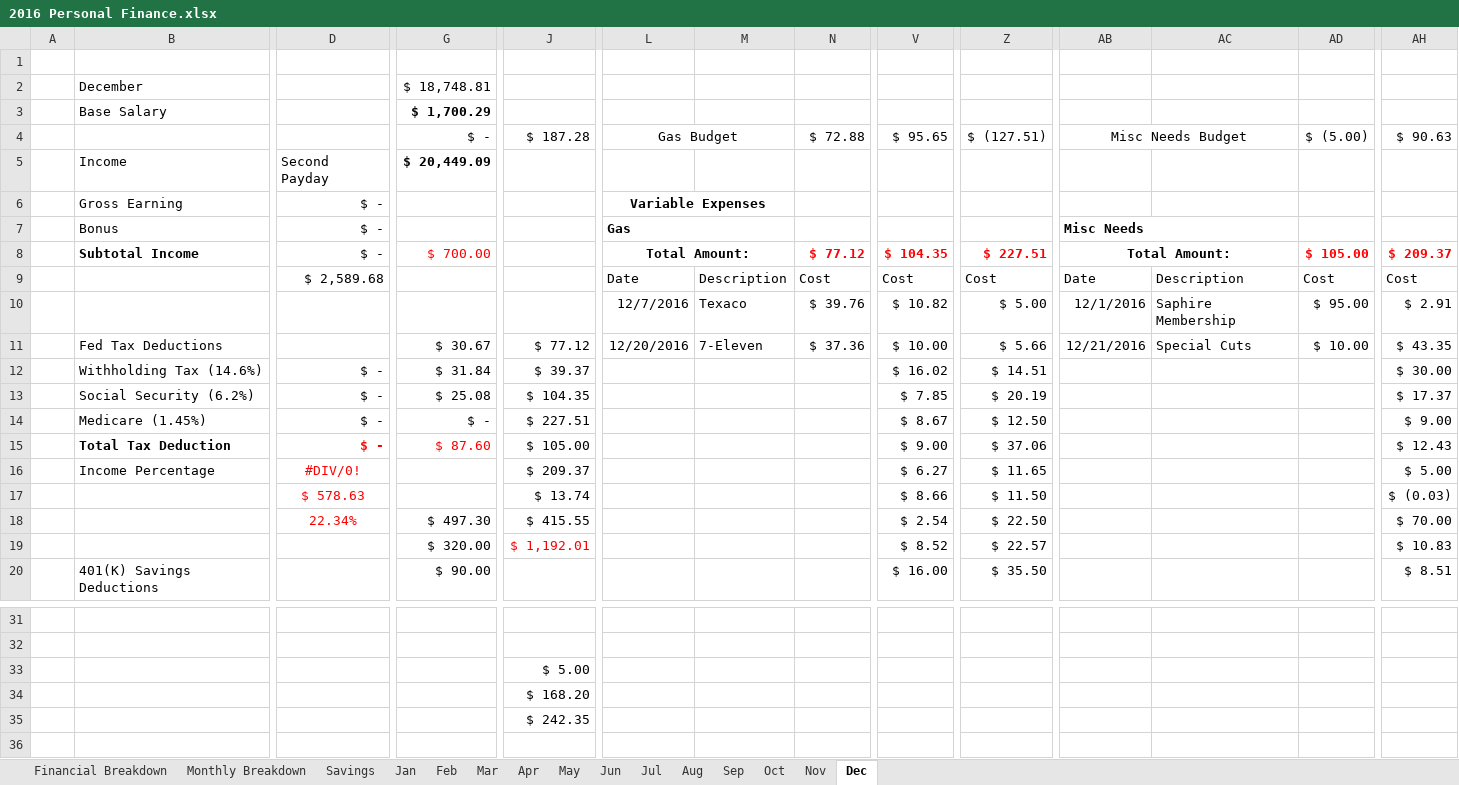
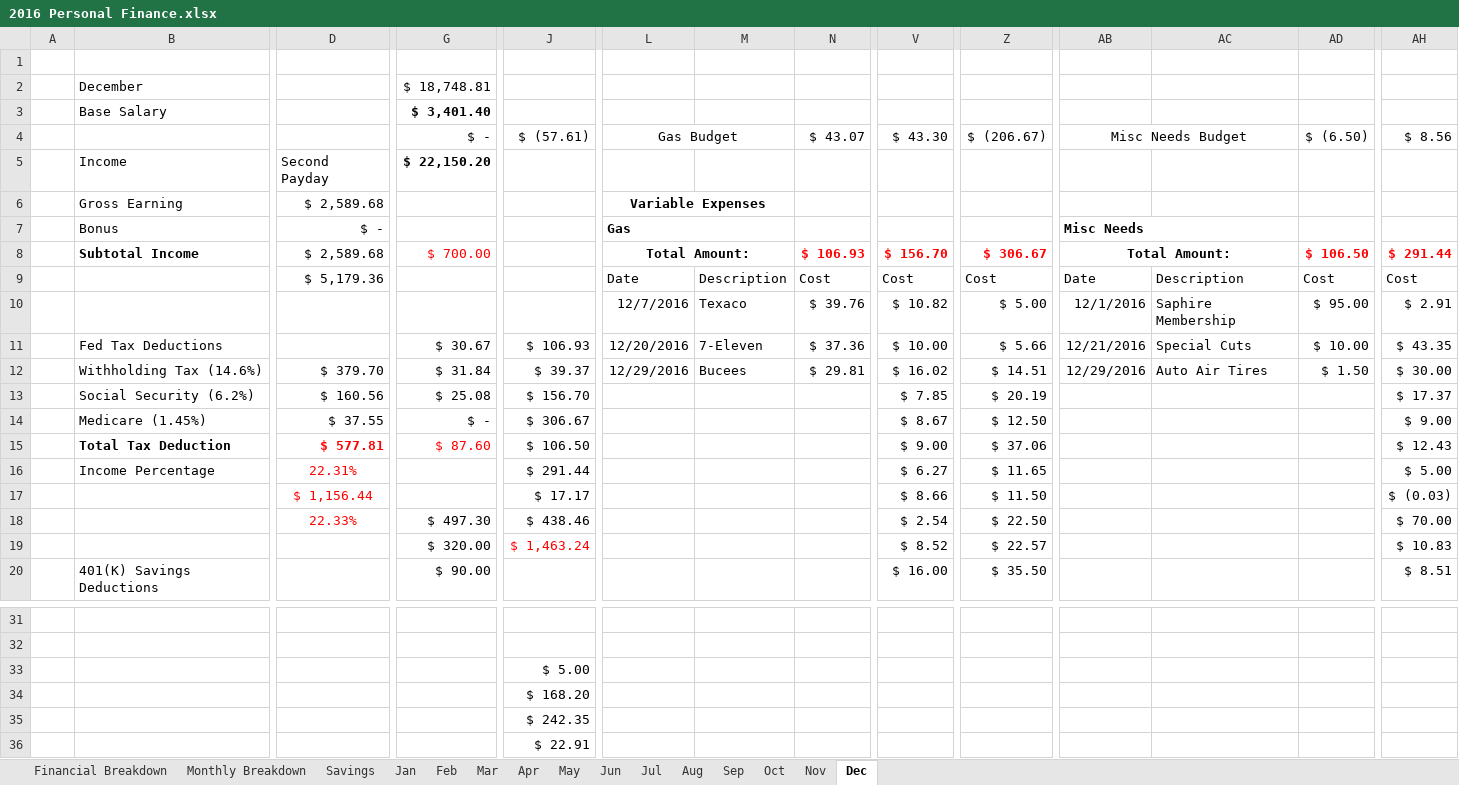
Before and after one commit to chris-giron/WorkSpace, an Excel workbook: Docs/2016 Personal Finance.xlsx, sheet Dec, drawn as a sheet; only a part is shown, gaps mark what is left out; values as stored, in another font and other column widths than the file's, no borders; rows hold the shown columns only; the diff covers the shown part only; the diff names each change by its address in the sheet, - before the commit and + after, or states it on an @@ line.

Commit message:
2017 Personal Finance

```diff
--- a/Docs/2016 Personal Finance.xlsx (sheet Dec)
+++ b/Docs/2016 Personal Finance.xlsx (sheet Dec)
-G3 ($ -): $ 1,700.29
+G3 ($ -): $ 3,401.40
-J4: $ 187.28
+J4: $ (57.61)
-N4: $ 72.88
+N4: $ 43.07
-V4: $ 95.65
+V4: $ 43.30
-Z4: $ (127.51)
+Z4: $ (206.67)
-AD4: $ (5.00)
+AD4: $ (6.50)
-AH4: $ 90.63
+AH4: $ 8.56
-G5 ($ -): $ 20,449.09
+G5 ($ -): $ 22,150.20
-D6: $ -
+D6: $ 2,589.68
-D8: $ -
+D8: $ 2,589.68
-N8 ($ 43.07): $ 77.12
+N8 ($ 43.07): $ 106.93
-V8 ($ 43.30): $ 104.35
+V8 ($ 43.30): $ 156.70
-Z8 ($ (206.67)): $ 227.51
+Z8 ($ (206.67)): $ 306.67
-AD8 ($ (6.50)): $ 105.00
+AD8 ($ (6.50)): $ 106.50
-AH8 ($ 8.56): $ 209.37
+AH8 ($ 8.56): $ 291.44
-D9: $ 2,589.68
+D9: $ 5,179.36
-J11 ($ (57.61)): $ 77.12
+J11 ($ (57.61)): $ 106.93
-D12: $ -
+D12: $ 379.70
-L12 (Gas Budget): (empty)
+L12 (Gas Budget): 12/29/2016
-M12: (empty)
+M12: Bucees
-N12 ($ 43.07): (empty)
+N12 ($ 43.07): $ 29.81
-AB12 (Misc Needs Budget): (empty)
+AB12 (Misc Needs Budget): 12/29/2016
-AC12: (empty)
+AC12: Auto Air Tires
-AD12 ($ (6.50)): (empty)
+AD12 ($ (6.50)): $ 1.50
-D13: $ -
+D13: $ 160.56
-J13 ($ (57.61)): $ 104.35
+J13 ($ (57.61)): $ 156.70
-D14: $ -
+D14: $ 37.55
-J14 ($ (57.61)): $ 227.51
+J14 ($ (57.61)): $ 306.67
-D15: $ -
+D15: $ 577.81
-J15 ($ (57.61)): $ 105.00
+J15 ($ (57.61)): $ 106.50
-D16: #DIV/0!
+D16: 22.31%
-J16 ($ (57.61)): $ 209.37
+J16 ($ (57.61)): $ 291.44
-D17: $ 578.63
+D17: $ 1,156.44
-J17 ($ (57.61)): $ 13.74
+J17 ($ (57.61)): $ 17.17
-D18: 22.34%
+D18: 22.33%
-J18 ($ (57.61)): $ 415.55
+J18 ($ (57.61)): $ 438.46
-J19 ($ (57.61)): $ 1,192.01
+J19 ($ (57.61)): $ 1,463.24
+row 36:  |  |  |  | $ 22.91
```
Also changed, not shown: 4 added rows, 4 removed rows, 16 edited cells and cell formats elsewhere in this sheet, sheet Monthly Breakdown, sheet Savings, 1 other file.
